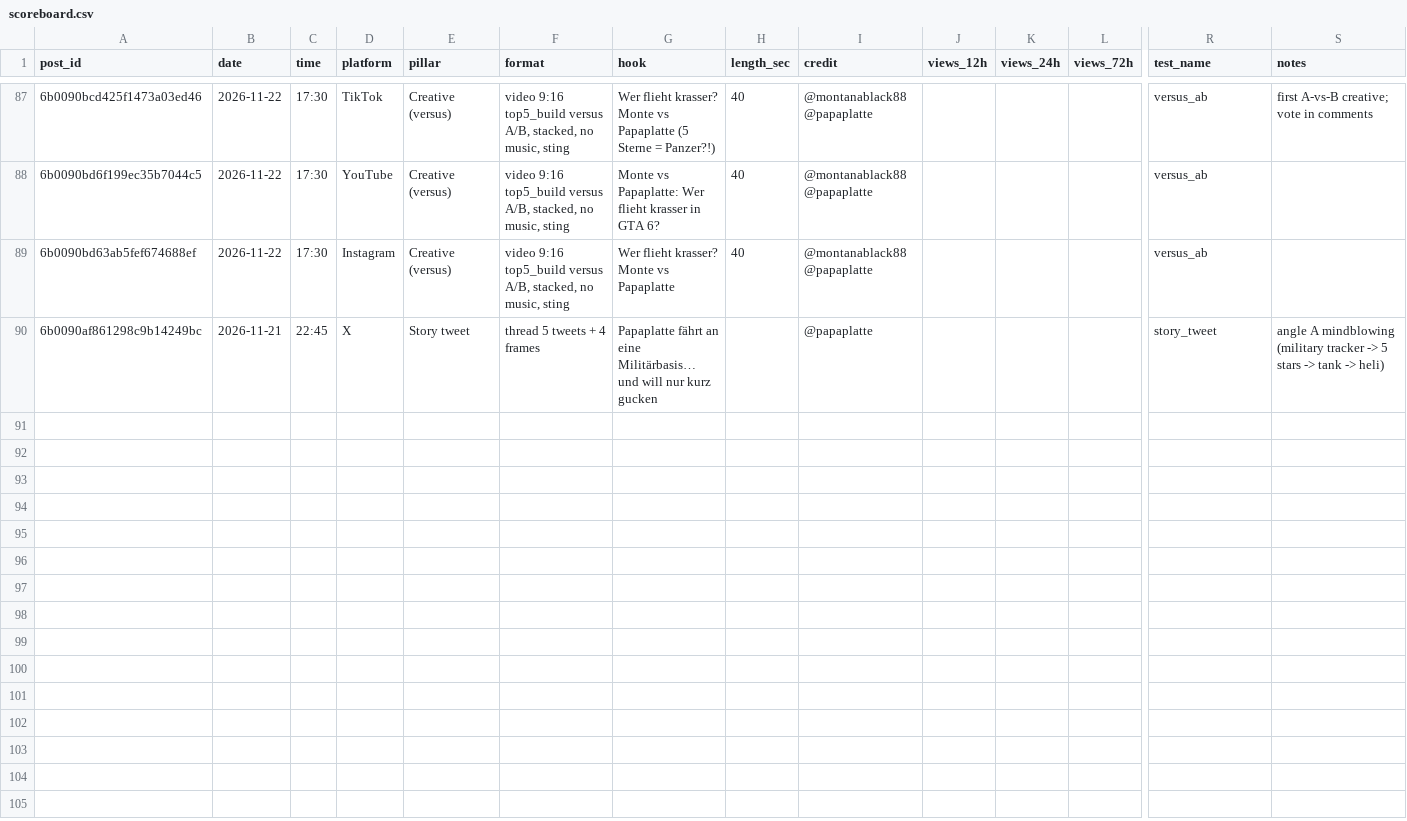
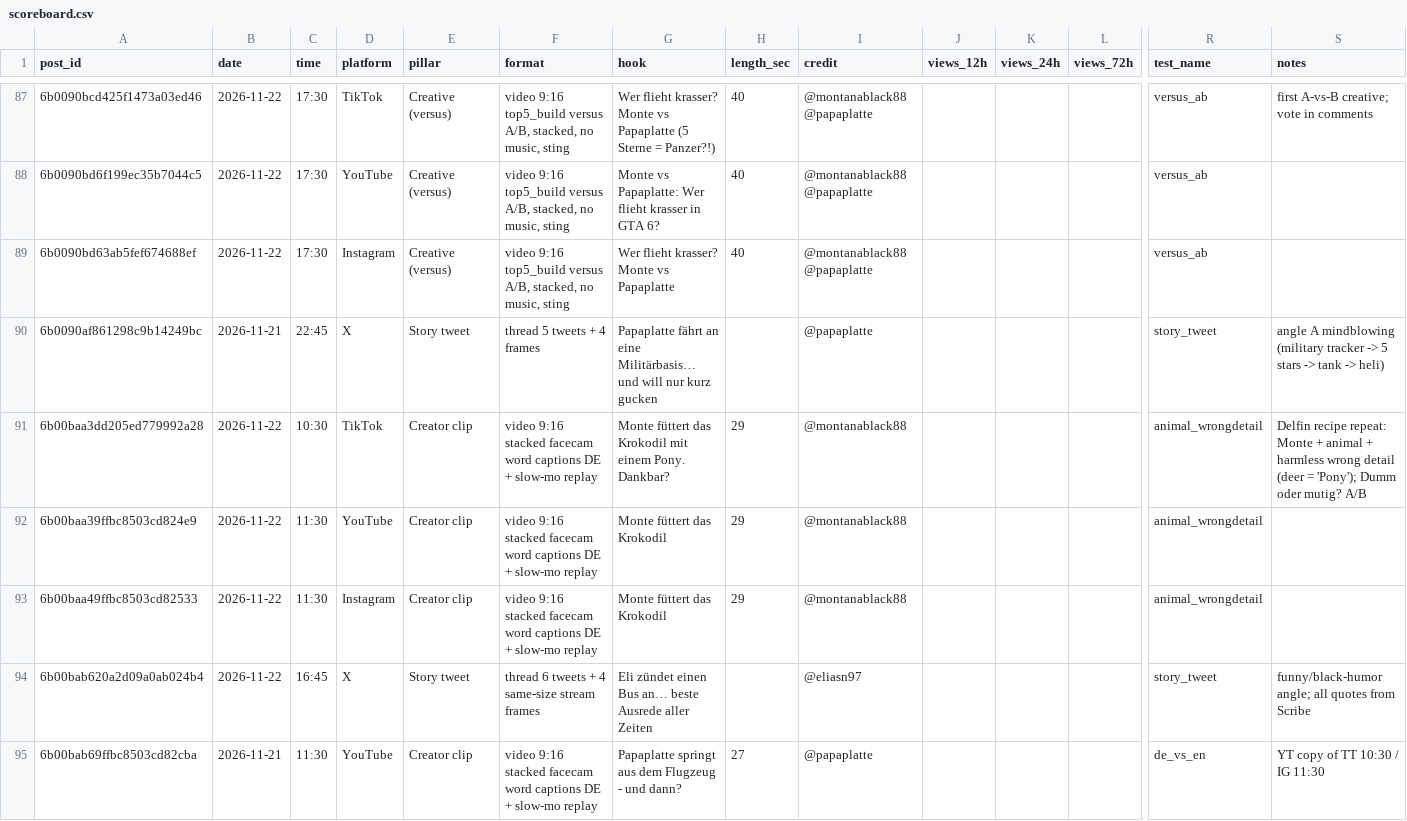
Before and after one commit to 73Cosmin/gta6channel, a CSV file: scoreboard.csv, drawn as a sheet; only a part is shown, gaps mark what is left out; rows hold the shown columns only; the diff names each change by its address in the sheet, - before the commit and + after, or states it on an @@ line.

```diff
--- a/scoreboard.csv
+++ b/scoreboard.csv
+row 91: 6b00baa3dd205ed779992a28 | 2026-11-22 | 10:30 | TikTok | Creator clip | video 9:16 stacked facecam word captions DE + slow-mo replay | Monte füttert das Krokodil mit einem Pony. Dankbar? | 29 | @montanablack88 |  |  |  | animal_wrongdetail | Delfin recipe repeat: Monte + animal + harmless wrong detail (deer = 'Pony'); Dumm oder mutig? A/B
+row 92: 6b00baa39ffbc8503cd824e9 | 2026-11-22 | 11:30 | YouTube | Creator clip | video 9:16 stacked facecam word captions DE + slow-mo replay | Monte füttert das Krokodil | 29 | @montanablack88 |  |  |  | animal_wrongdetail
+row 93: 6b00baa49ffbc8503cd82533 | 2026-11-22 | 11:30 | Instagram | Creator clip | video 9:16 stacked facecam word captions DE + slow-mo replay | Monte füttert das Krokodil | 29 | @montanablack88 |  |  |  | animal_wrongdetail
+row 94: 6b00bab620a2d09a0ab024b4 | 2026-11-22 | 16:45 | X | Story tweet | thread 6 tweets + 4 same-size stream frames | Eli zündet einen Bus an… beste Ausrede aller Zeiten |  | @eliasn97 |  |  |  | story_tweet | funny/black-humor angle; all quotes from Scribe
+row 95: 6b00bab69ffbc8503cd82cba | 2026-11-21 | 11:30 | YouTube | Creator clip | video 9:16 stacked facecam word captions DE + slow-mo replay | Papaplatte springt aus dem Flugzeug - und dann? | 27 | @papaplatte |  |  |  | de_vs_en | YT copy of TT 10:30 / IG 11:30
```
Also changed, not shown: 4 other files.
